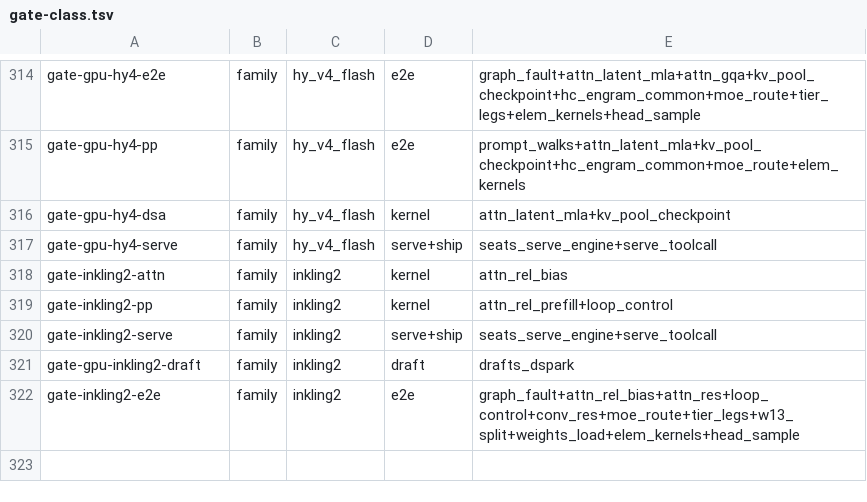
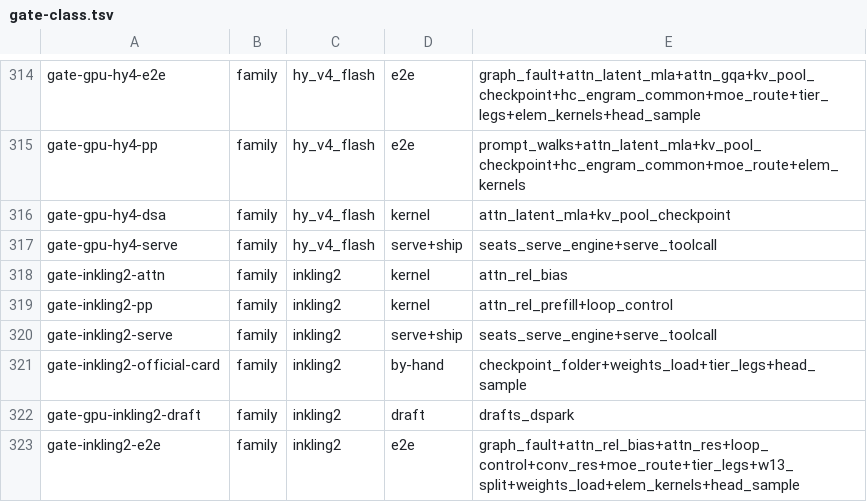
Before and after one commit to midagedev/bloomery, a TSV file: tools/gate-class.tsv, drawn as a sheet; only a part is shown, gaps mark what is left out; the diff names each change by its address in the sheet, - before the commit and + after, or states it on an @@ line.

```diff
--- a/tools/gate-class.tsv
+++ b/tools/gate-class.tsv
+row 321: gate-inkling2-official-card | family | inkling2 | by-hand | checkpoint_folder+weights_load+tier_legs+head_sample
```
Also changed, not shown: tools/families.tsv, 11 other files.
